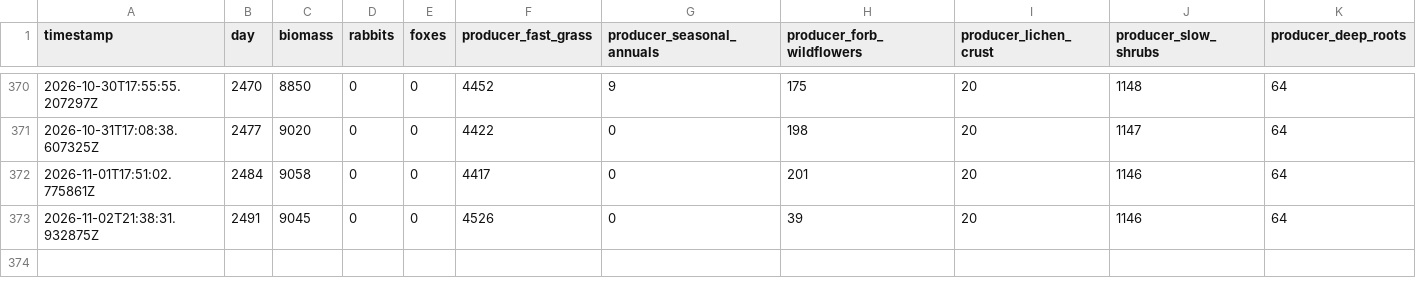
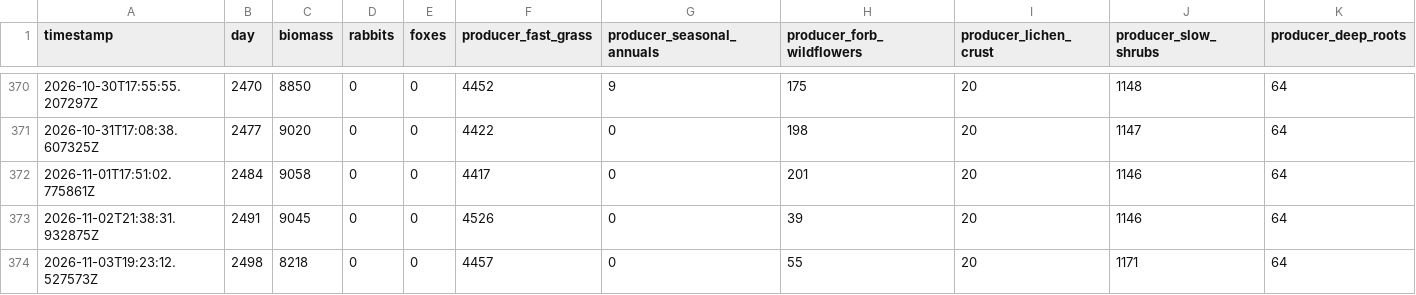
Before and after one commit to david-wolgemuth/patient-world, a CSV file: worlds/staging/history.csv, drawn as a sheet; only a part is shown, gaps mark what is left out; rows hold the shown columns only; the diff names each change by its address in the sheet, - before the commit and + after, or states it on an @@ line.

Commit message:
[staging] Day 2498

```diff
--- a/worlds/staging/history.csv
+++ b/worlds/staging/history.csv
+row 374: 2026-11-03T19:23:12.527573Z | 2498 | 8218 | 0 | 0 | 4457 | 0 | 55 | 20 | 1171 | 64
```
Also changed, not shown: 3 other files.
